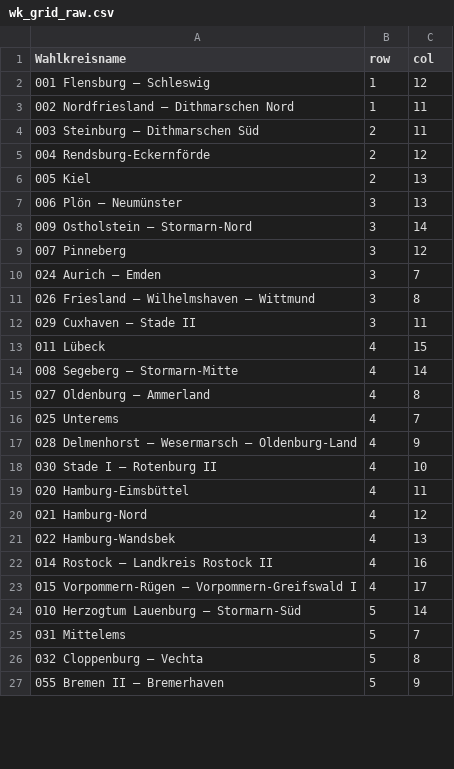
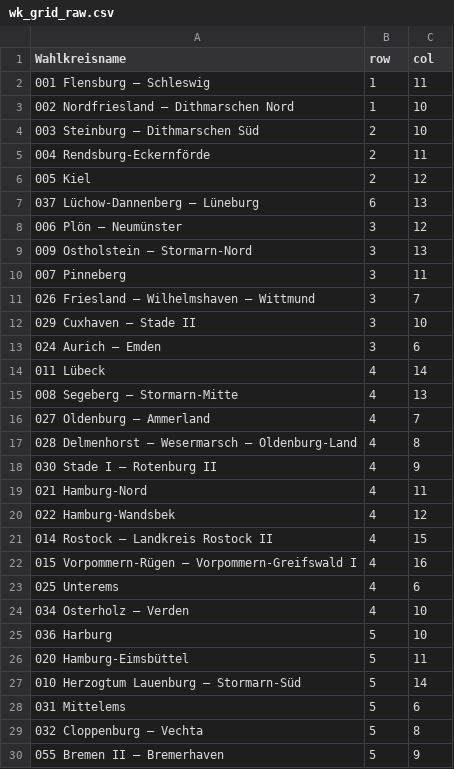
Before and after one commit to bydata/btw_tilemap, a CSV file: data/wk_grid_raw.csv, drawn as a sheet; only a part is shown; the diff covers the shown part only.

```diff
--- a/data/wk_grid_raw.csv
+++ b/data/wk_grid_raw.csv
@@ -1,26 +1,29 @@
 Wahlkreisname,row,col
-001 Flensburg – Schleswig,1,12
-002 Nordfriesland – Dithmarschen Nord,1,11
-003 Steinburg – Dithmarschen Süd,2,11
-004 Rendsburg-Eckernförde,2,12
-005 Kiel,2,13
-006 Plön – Neumünster,3,13
-009 Ostholstein – Stormarn-Nord,3,14
-007 Pinneberg,3,12
-024 Aurich – Emden,3,7
-026 Friesland – Wilhelmshaven – Wittmund,3,8
-029 Cuxhaven – Stade II,3,11
-011 Lübeck,4,15
-008 Segeberg – Stormarn-Mitte,4,14
-027 Oldenburg – Ammerland,4,8
-025 Unterems,4,7
-028 Delmenhorst – Wesermarsch – Oldenburg-Land,4,9
-030 Stade I – Rotenburg II,4,10
-020 Hamburg-Eimsbüttel,4,11
-021 Hamburg-Nord,4,12
-022 Hamburg-Wandsbek,4,13
-014 Rostock – Landkreis Rostock II,4,16
-015 Vorpommern-Rügen – Vorpommern-Greifswald I,4,17
+001 Flensburg – Schleswig,1,11
+002 Nordfriesland – Dithmarschen Nord,1,10
+003 Steinburg – Dithmarschen Süd,2,10
+004 Rendsburg-Eckernförde,2,11
+005 Kiel,2,12
+037 Lüchow-Dannenberg – Lüneburg,6,13
+006 Plön – Neumünster,3,12
+009 Ostholstein – Stormarn-Nord,3,13
+007 Pinneberg,3,11
+026 Friesland – Wilhelmshaven – Wittmund,3,7
+029 Cuxhaven – Stade II,3,10
+024 Aurich – Emden,3,6
+011 Lübeck,4,14
+008 Segeberg – Stormarn-Mitte,4,13
+027 Oldenburg – Ammerland,4,7
+028 Delmenhorst – Wesermarsch – Oldenburg-Land,4,8
+030 Stade I – Rotenburg II,4,9
+021 Hamburg-Nord,4,11
+022 Hamburg-Wandsbek,4,12
+014 Rostock – Landkreis Rostock II,4,15
+015 Vorpommern-Rügen – Vorpommern-Greifswald I,4,16
+025 Unterems,4,6
+034 Osterholz – Verden,4,10
+036 Harburg,5,10
+020 Hamburg-Eimsbüttel,5,11
 010 Herzogtum Lauenburg – Stormarn-Süd,5,14
-031 Mittelems,5,7
+031 Mittelems,5,6
 032 Cloppenburg – Vechta,5,8
```
Also changed, not shown: 13 added rows, 16 removed rows, 2 moved rows and 9 edited cells elsewhere in this file, data/de_constituencies_grid.csv, 40 other files.
